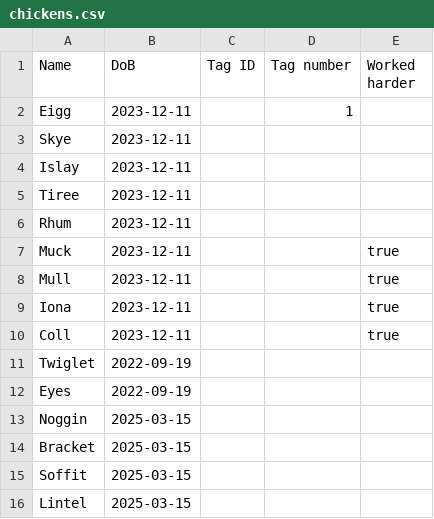
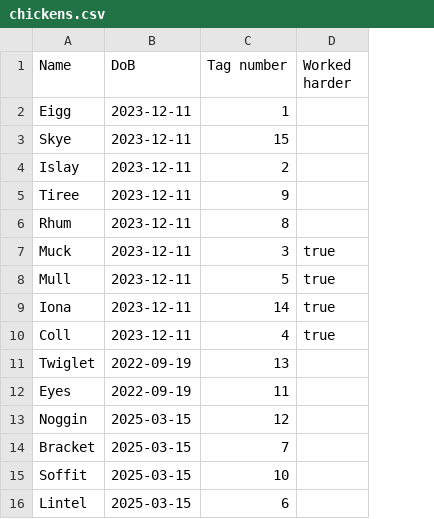
Before and after one commit to dapeef/chicken-watcher, a CSV file: src/web_app/management/commands/chickens.csv, drawn as a sheet; removed rows and columns are numbered as before the commit, all else as after; the diff names each change by its address in the sheet, - before the commit and + after, or states it on an @@ line.

Commit message:
Add tags to chickens (and their mappings to .csv)

```diff
--- a/src/web_app/management/commands/chickens.csv
+++ b/src/web_app/management/commands/chickens.csv
-column C (Tag ID), empty
-C3 (Tag number): (empty)
+C3 (Tag number): 15
-C4 (Tag number): (empty)
+C4 (Tag number): 2
-C5 (Tag number): (empty)
+C5 (Tag number): 9
-C6 (Tag number): (empty)
+C6 (Tag number): 8
-C7 (Tag number): (empty)
+C7 (Tag number): 3
-C8 (Tag number): (empty)
+C8 (Tag number): 5
-C9 (Tag number): (empty)
+C9 (Tag number): 14
-C10 (Tag number): (empty)
+C10 (Tag number): 4
-C11 (Tag number): (empty)
+C11 (Tag number): 13
-C12 (Tag number): (empty)
+C12 (Tag number): 11
-C13 (Tag number): (empty)
+C13 (Tag number): 12
-C14 (Tag number): (empty)
+C14 (Tag number): 7
-C15 (Tag number): (empty)
+C15 (Tag number): 10
-C16 (Tag number): (empty)
+C16 (Tag number): 6
```
